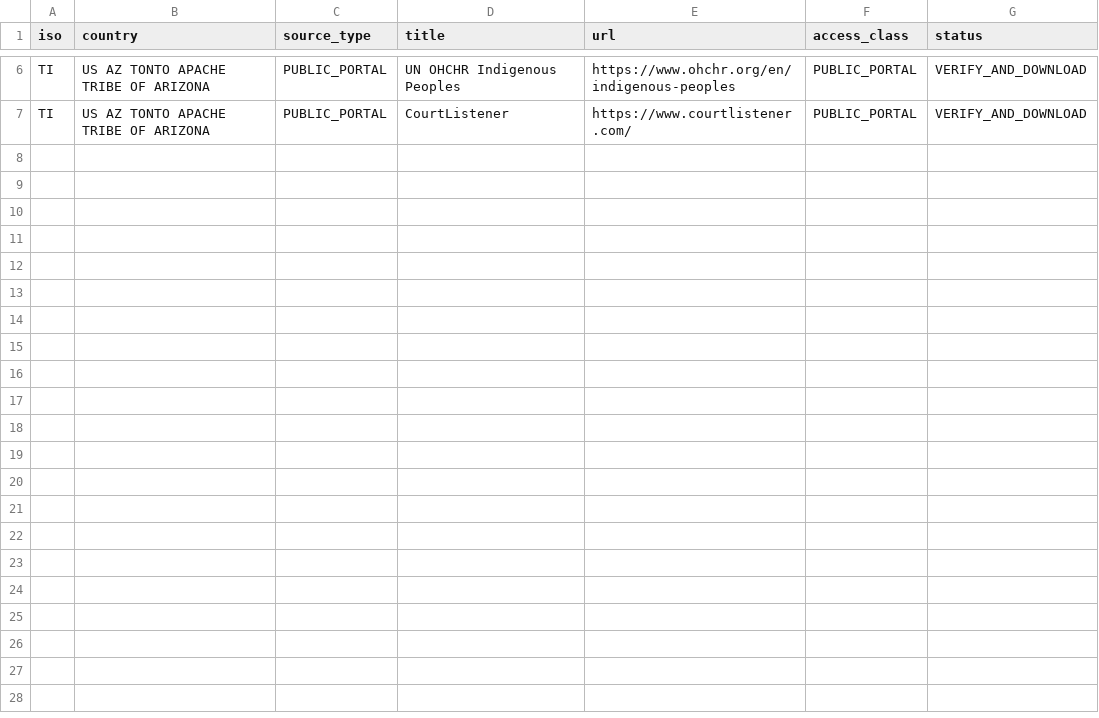
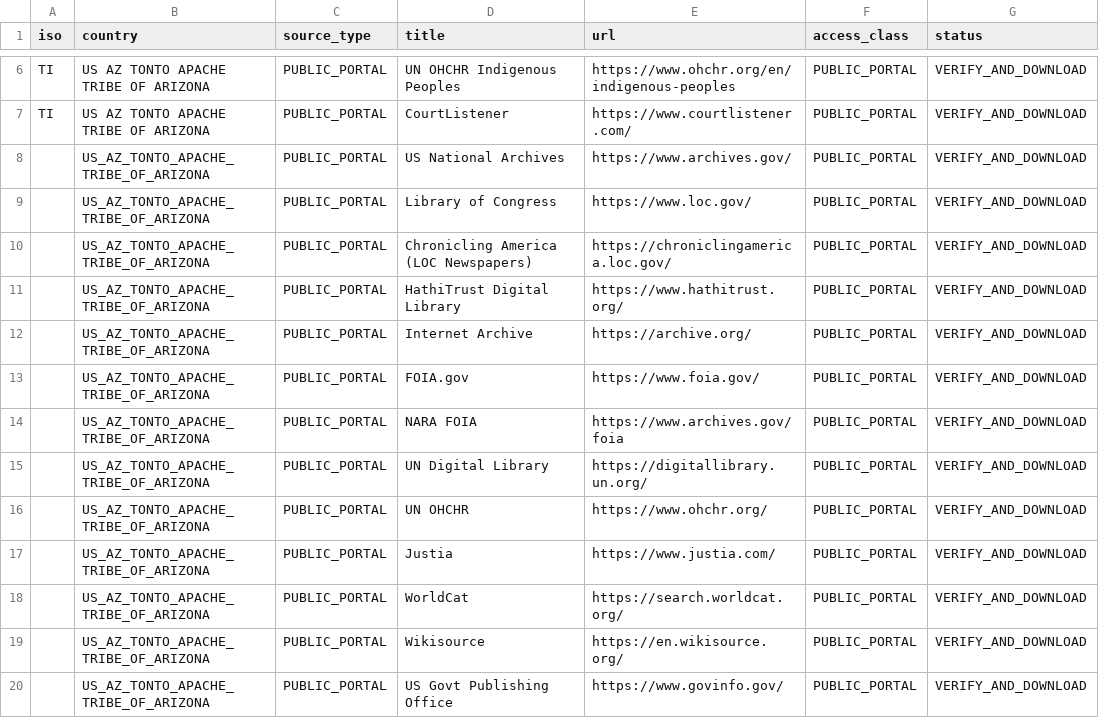
Before and after one commit to GlobalRestitutionAlliance/turtle-island-us-az-tonto-apache-tribe-of-arizona-master-litigation, a CSV file: 03_Evidentiary_Exhibits/PRIMARY_PUBLIC_SOURCES.csv, drawn as a sheet; only a part is shown, gaps mark what is left out.

Commit message:
Expand primary public source registries (Batch 2)

```diff
--- a/03_Evidentiary_Exhibits/PRIMARY_PUBLIC_SOURCES.csv
+++ b/03_Evidentiary_Exhibits/PRIMARY_PUBLIC_SOURCES.csv
@@ -7 +7,14 @@ TI,US AZ TONTO APACHE TRIBE OF ARIZONA,PUBLIC_PORTAL,UN OHCHR Indigenous Peoples
 TI,US AZ TONTO APACHE TRIBE OF ARIZONA,PUBLIC_PORTAL,CourtListener,https://www.courtlistener.com/,PUBLIC_PORTAL,VERIFY_AND_DOWNLOAD
+,US_AZ_TONTO_APACHE_TRIBE_OF_ARIZONA,PUBLIC_PORTAL,US National Archives,https://www.archives.gov/,PUBLIC_PORTAL,VERIFY_AND_DOWNLOAD
+,US_AZ_TONTO_APACHE_TRIBE_OF_ARIZONA,PUBLIC_PORTAL,Library of Congress,https://www.loc.gov/,PUBLIC_PORTAL,VERIFY_AND_DOWNLOAD
+,US_AZ_TONTO_APACHE_TRIBE_OF_ARIZONA,PUBLIC_PORTAL,Chronicling America (LOC Newspapers),https://chroniclingamerica.loc.gov/,PUBLIC_PORTAL,VERIFY_AND_DOWNLOAD
+,US_AZ_TONTO_APACHE_TRIBE_OF_ARIZONA,PUBLIC_PORTAL,HathiTrust Digital Library,https://www.hathitrust.org/,PUBLIC_PORTAL,VERIFY_AND_DOWNLOAD
+,US_AZ_TONTO_APACHE_TRIBE_OF_ARIZONA,PUBLIC_PORTAL,Internet Archive,https://archive.org/,PUBLIC_PORTAL,VERIFY_AND_DOWNLOAD
+,US_AZ_TONTO_APACHE_TRIBE_OF_ARIZONA,PUBLIC_PORTAL,FOIA.gov,https://www.foia.gov/,PUBLIC_PORTAL,VERIFY_AND_DOWNLOAD
+,US_AZ_TONTO_APACHE_TRIBE_OF_ARIZONA,PUBLIC_PORTAL,NARA FOIA,https://www.archives.gov/foia,PUBLIC_PORTAL,VERIFY_AND_DOWNLOAD
+,US_AZ_TONTO_APACHE_TRIBE_OF_ARIZONA,PUBLIC_PORTAL,UN Digital Library,https://digitallibrary.un.org/,PUBLIC_PORTAL,VERIFY_AND_DOWNLOAD
+,US_AZ_TONTO_APACHE_TRIBE_OF_ARIZONA,PUBLIC_PORTAL,UN OHCHR,https://www.ohchr.org/,PUBLIC_PORTAL,VERIFY_AND_DOWNLOAD
+,US_AZ_TONTO_APACHE_TRIBE_OF_ARIZONA,PUBLIC_PORTAL,Justia,https://www.justia.com/,PUBLIC_PORTAL,VERIFY_AND_DOWNLOAD
+,US_AZ_TONTO_APACHE_TRIBE_OF_ARIZONA,PUBLIC_PORTAL,WorldCat,https://search.worldcat.org/,PUBLIC_PORTAL,VERIFY_AND_DOWNLOAD
+,US_AZ_TONTO_APACHE_TRIBE_OF_ARIZONA,PUBLIC_PORTAL,Wikisource,https://en.wikisource.org/,PUBLIC_PORTAL,VERIFY_AND_DOWNLOAD
+,US_AZ_TONTO_APACHE_TRIBE_OF_ARIZONA,PUBLIC_PORTAL,US Govt Publishing Office,https://www.govinfo.gov/,PUBLIC_PORTAL,VERIFY_AND_DOWNLOAD
```
Also changed, not shown: 2 other files.
